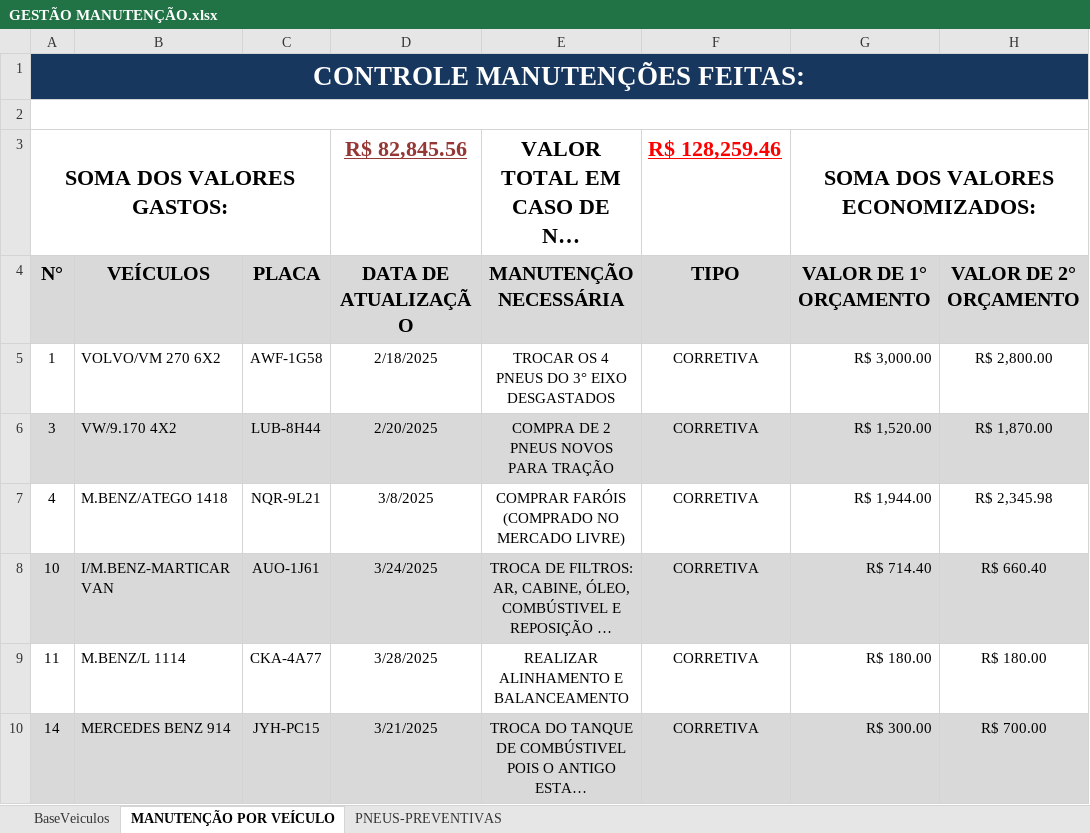
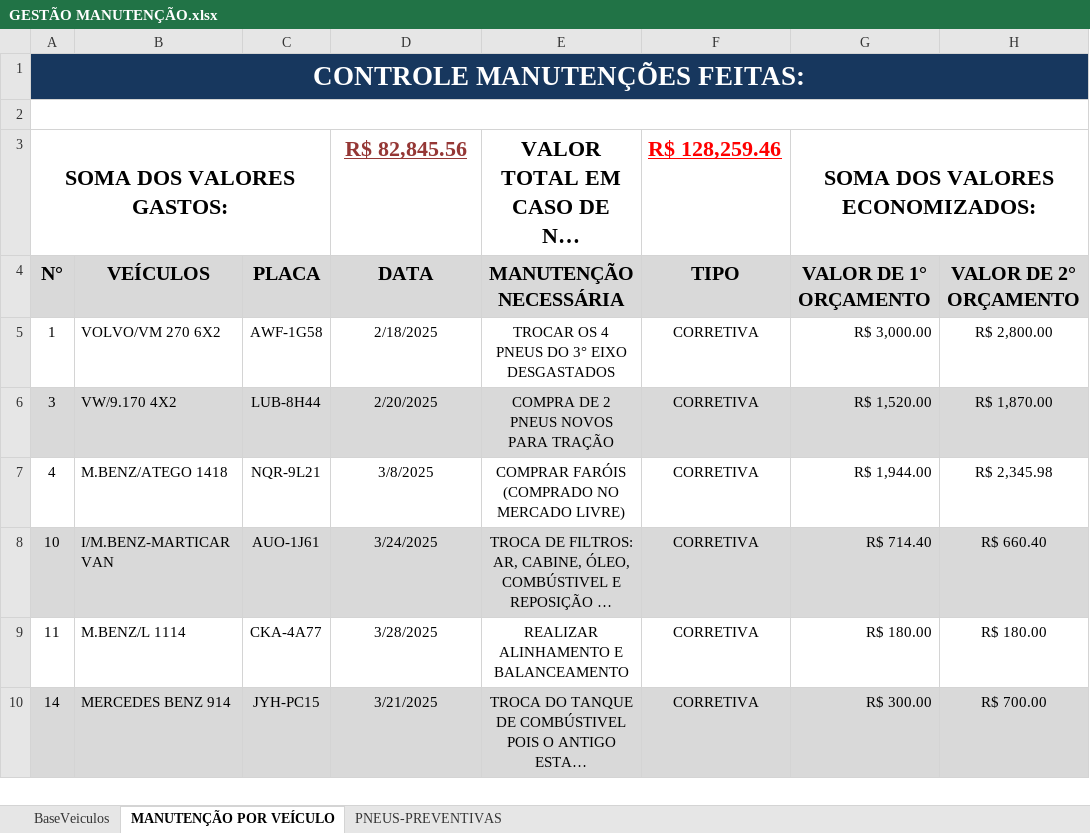
Before and after one commit to LHD12345654321/dashboard-manuten-o, an Excel workbook: GESTÃO MANUTENÇÃO.xlsx, sheet MANUTENÇÃO POR VEÍCULO, drawn as a sheet; only a part is shown; long unchanged cells end in …; values as stored, in another font and other column widths than the file's, no borders; conditional formats not drawn; the diff names each change by its address in the sheet, - before the commit and + after, or states it on an @@ line.

Commit message:
Correção do nome da coluna DATA

```diff
--- a/GESTÃO MANUTENÇÃO.xlsx (sheet MANUTENÇÃO POR VEÍCULO)
+++ b/GESTÃO MANUTENÇÃO.xlsx (sheet MANUTENÇÃO POR VEÍCULO)
-D4: DATA DE ATUALIZAÇÃO
+D4: DATA
```
